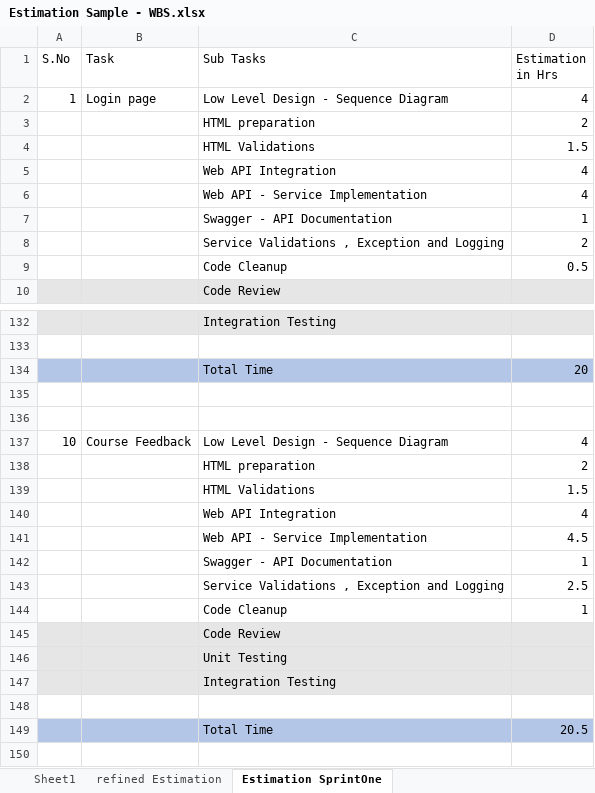
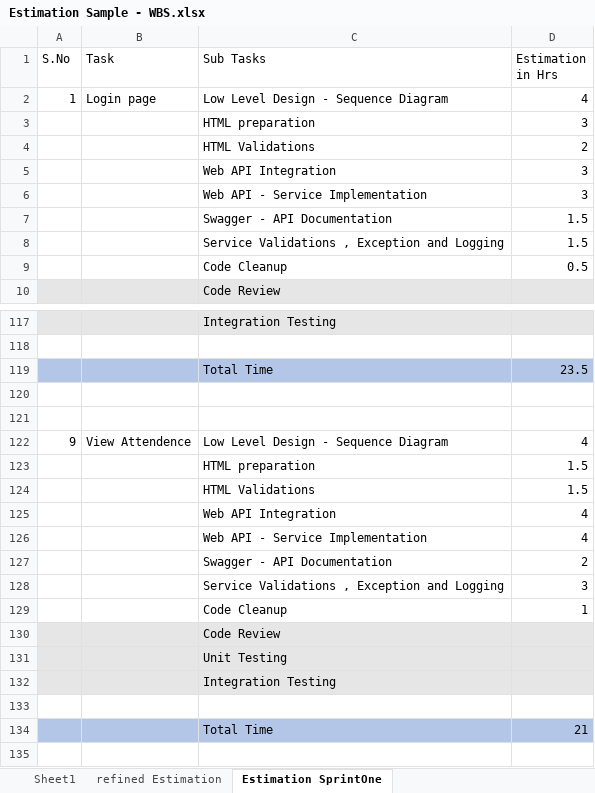
Before and after one commit to TEAM-EUPHORIA/TEAM-EUPHORIA-TMS, an Excel workbook: Process/Estimation/Estimation Sample - WBS.xlsx, sheet Estimation SprintOne, drawn as a sheet; only a part is shown, gaps mark what is left out; the shorter side is filled out with more unchanged rows; values as stored, in another font and other column widths than the file's, no borders; removed rows and columns are numbered as before the commit, all else as after; the diff covers the shown part only; the diff names each change by its address in the sheet, - before the commit and + after, or states it on an @@ line.

Commit message:
Update Estimation Sample - WBS.xlsx

```diff
--- a/Process/Estimation/Estimation Sample - WBS.xlsx (sheet Estimation SprintOne)
+++ b/Process/Estimation/Estimation Sample - WBS.xlsx (sheet Estimation SprintOne)
-D3 (Estimation in Hrs): 2
+D3 (Estimation in Hrs): 3
-row 7:  |  | Swagger - API Documentation | 1
-C4 (Sub Tasks): Service Validations , Exception and Logging
+C4 (Sub Tasks): HTML Validations
+row 5:  |  | Web API Integration | 3
+row 6:  |  | Web API - Service Implementation | 3
+row 7:  |  | Swagger - API Documentation | 1.5
+row 8:  |  | Service Validations , Exception and Logging | 1.5
+row 119:  |  | Total Time | 23.5
-A120:D120 fill: #B4C6E7
+A120:D120 fill: none
-row 120:  |  | Total Time | 20
+row 120: (empty)
+row 121: (empty)
+row 123:  |  | HTML preparation | 1.5
@@ row 4 moved to row 124: HTML Validations @@
@@ row 5 moved to row 125: Web API Integration @@
@@ row 6 moved to row 126: Web API - Service Implementation @@
+row 128:  |  | Service Validations , Exception and Logging | 3
+row 129:  |  | Code Cleanup | 1
@@ row 115 moved to row 130: Code Review @@
@@ row 116 moved to row 131: Unit Testing @@
@@ row 117 moved to row 132: Integration Testing @@
+row 133: (empty)
+row 134:  |  | Total Time | 21
```
Also changed, not shown: 6 added rows, 13 removed rows and 6 edited cells elsewhere in this sheet, sheet refined Estimation.
